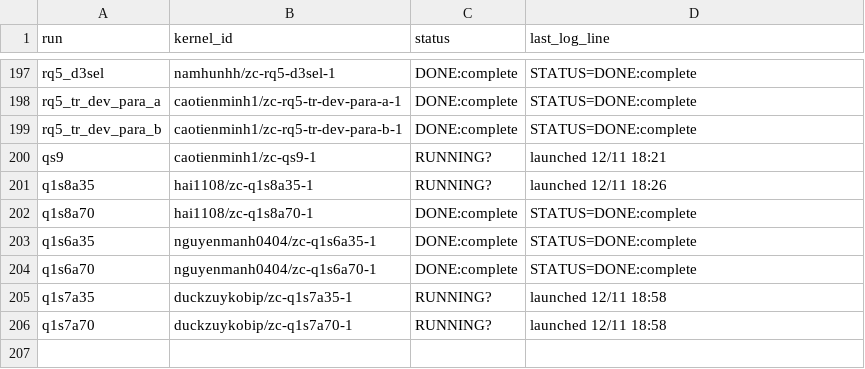
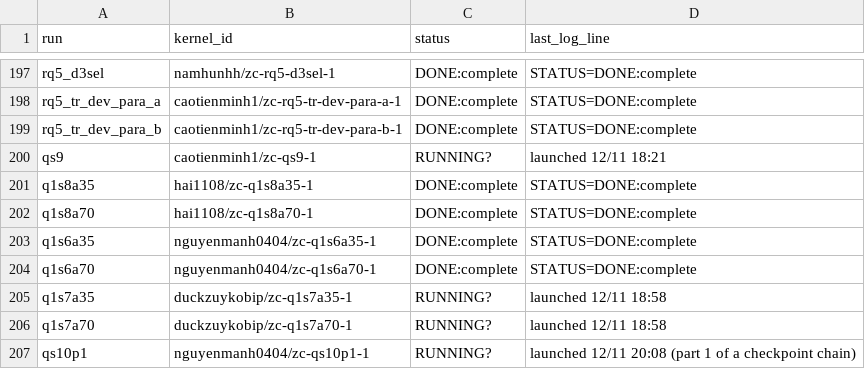
Before and after one commit to lhaochen118-ship-it/ZC, a CSV file: Process/kaggle/kernels.csv, drawn as a sheet; only a part is shown, gaps mark what is left out.

```diff
--- a/Process/kaggle/kernels.csv
+++ b/Process/kaggle/kernels.csv
@@ -200,3 +200,3 @@ rq5_tr_dev_para_b,caotienminh1/zc-rq5-tr-dev-para-b-1,DONE:complete,STATUS=DONE:
 qs9,caotienminh1/zc-qs9-1,RUNNING?,launched 12/11 18:21
-q1s8a35,hai1108/zc-q1s8a35-1,RUNNING?,launched 12/11 18:26
+q1s8a35,hai1108/zc-q1s8a35-1,DONE:complete,STATUS=DONE:complete
 q1s8a70,hai1108/zc-q1s8a70-1,DONE:complete,STATUS=DONE:complete
@@ -206 +206,2 @@ q1s7a35,duckzuykobip/zc-q1s7a35-1,RUNNING?,launched 12/11 18:58
 q1s7a70,duckzuykobip/zc-q1s7a70-1,RUNNING?,launched 12/11 18:58
+qs10p1,nguyenmanh0404/zc-qs10p1-1,RUNNING?,launched 12/11 20:08 (part 1 of a checkpoint chain)
```
Also changed, not shown: Process/scores.csv.
